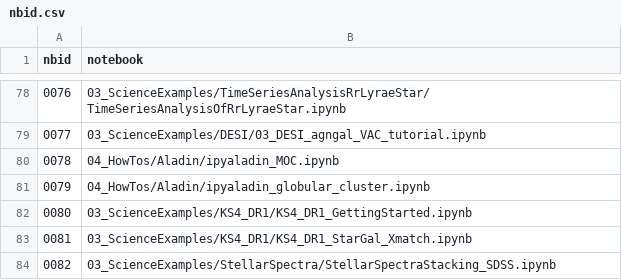
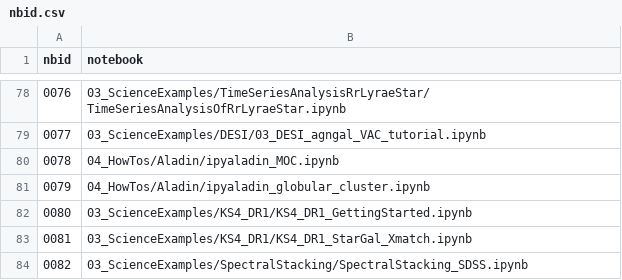
Before and after one commit to astro-datalab/notebooks-latest, a CSV file: nbid.csv, drawn as a sheet; only a part is shown, gaps mark what is left out.

Commit message:
Update nbid.csv
Renamed the stacking notebook also in the nbid.csv file

```diff
--- a/nbid.csv
+++ b/nbid.csv
@@ -83,2 +83,2 @@ nbid,notebook
 0081,03_ScienceExamples/KS4_DR1/KS4_DR1_StarGal_Xmatch.ipynb
-0082,03_ScienceExamples/StellarSpectra/StellarSpectraStacking_SDSS.ipynb
+0082,03_ScienceExamples/SpectralStacking/SpectralStacking_SDSS.ipynb
```
